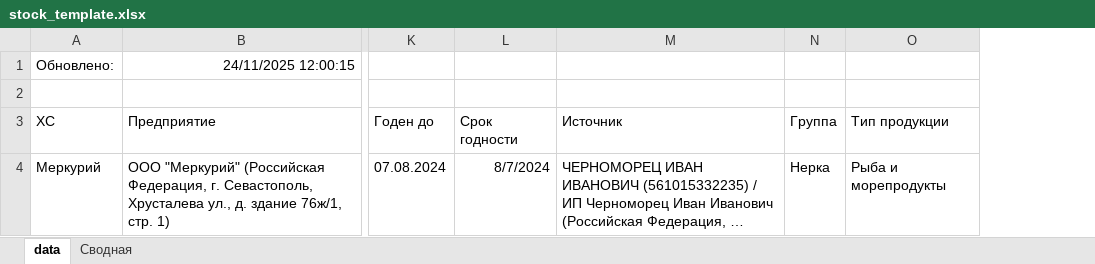
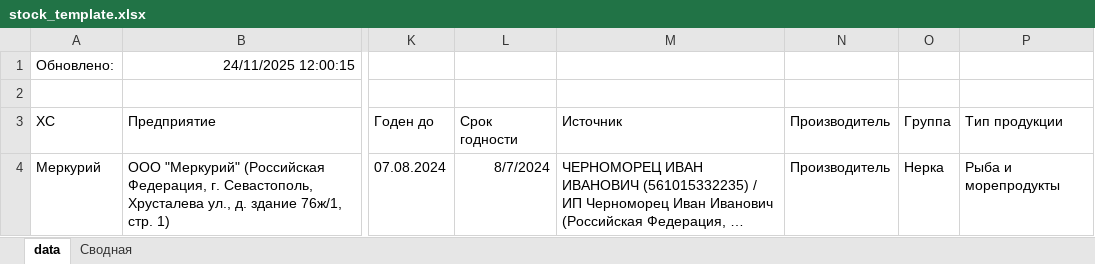
Before and after one commit to pavelplus/vetis_tools, an Excel workbook: main/xls/stock_template.xlsx, sheet data, drawn as a sheet; only a part is shown, gaps mark what is left out; long unchanged cells end in …; values as stored, in another font and other column widths than the file's, no borders; table styles not drawn; the diff names each change by its address in the sheet, - before the commit and + after, or states it on an @@ line.

```diff
--- a/main/xls/stock_template.xlsx (sheet data)
+++ b/main/xls/stock_template.xlsx (sheet data)
+column N (Производитель), row 4: Производитель
```
Also changed, not shown: 3 other files.
